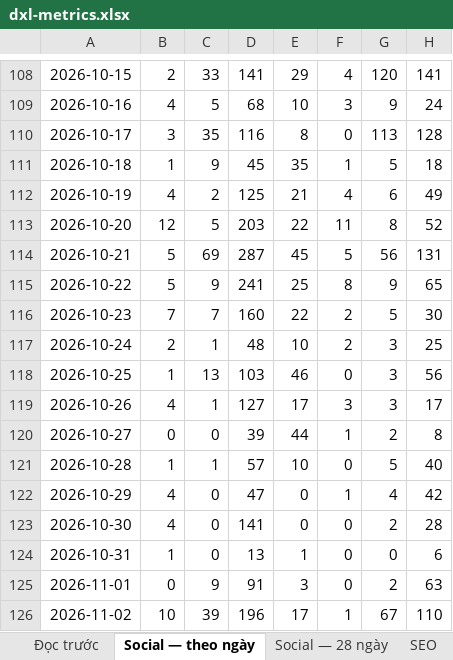
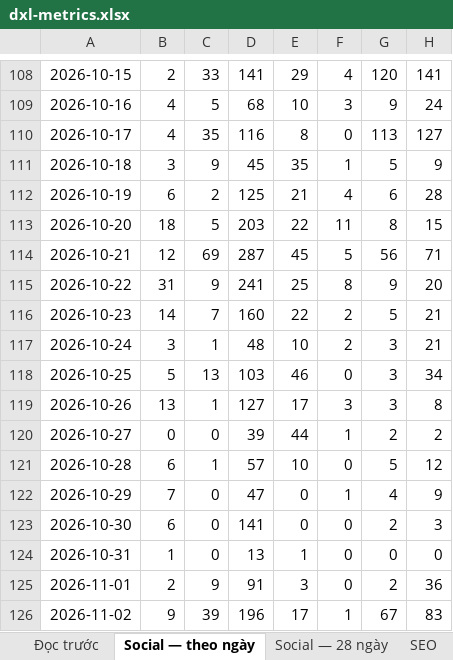
Before and after one commit to tram-fdx/dxl-social-dashboard-site, an Excel workbook: dxl-metrics.xlsx, sheet Social — theo ngày, drawn as a sheet; only a part is shown, gaps mark what is left out; values as stored, in another font and other column widths than the file's, no borders; the diff covers the shown part only; the diff names each change by its address in the sheet, - before the commit and + after, or states it on an @@ line.

```diff
--- a/dxl-metrics.xlsx (sheet Social — theo ngày)
+++ b/dxl-metrics.xlsx (sheet Social — theo ngày)
-B110: 3
+B110: 4
-H110: 128
+H110: 127
-B111: 1
+B111: 3
-H111: 18
+H111: 9
-B112: 4
+B112: 6
-H112: 49
+H112: 28
-B113: 12
+B113: 18
-H113: 52
+H113: 15
-B114: 5
+B114: 12
-H114: 131
+H114: 71
-B115: 5
+B115: 31
-H115: 65
+H115: 20
-B116: 7
+B116: 14
-H116: 30
+H116: 21
-B117: 2
+B117: 3
-H117: 25
+H117: 21
-B118: 1
+B118: 5
-H118: 56
+H118: 34
-B119: 4
+B119: 13
-H119: 17
+H119: 8
-H120: 8
+H120: 2
-B121: 1
+B121: 6
-H121: 40
+H121: 12
-B122: 4
+B122: 7
-H122: 42
+H122: 9
-B123: 4
+B123: 6
-H123: 28
+H123: 3
-H124: 6
+H124: 0
-B125: 0
+B125: 2
-H125: 63
+H125: 36
-B126: 10
+B126: 9
-H126: 110
+H126: 83
```
Also changed, not shown: 2 added rows and 16 edited cells elsewhere in this sheet, sheet Tổng hợp tháng, sheet Audit, sheet SEO, sheet Social — 28 ngày, sheet Đọc trước, 5 other files.
